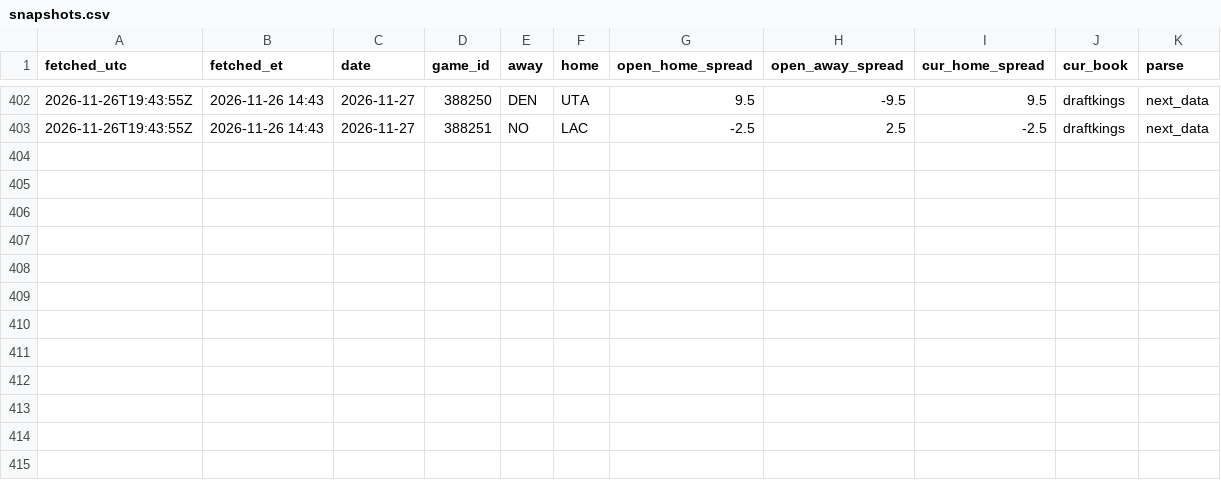
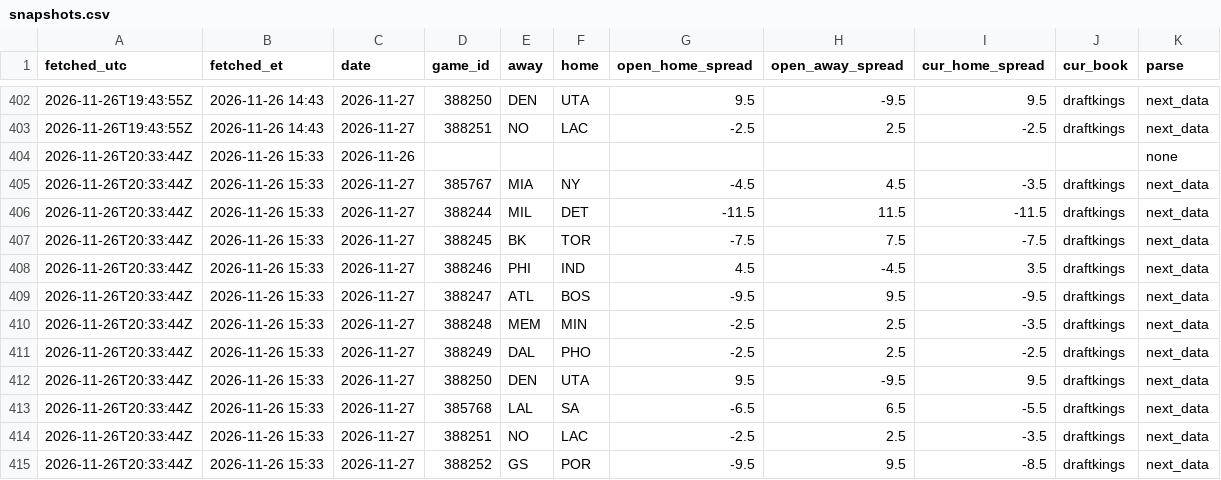
Before and after one commit to skilzzzzz123-netizen/nba-injury-feed, a CSV file: sbr/snapshots.csv, drawn as a sheet; only a part is shown, gaps mark what is left out.

```diff
--- a/sbr/snapshots.csv
+++ b/sbr/snapshots.csv
@@ -403 +403,13 @@ fetched_utc,fetched_et,date,game_id,away,home,open_home_spread,open_away_spread,
 2026-11-26T19:43:55Z,2026-11-26 14:43,2026-11-27,388251,NO,LAC,-2.5,2.5,-2.5,draftkings,next_data
+2026-11-26T20:33:44Z,2026-11-26 15:33,2026-11-26,,,,,,,,none
+2026-11-26T20:33:44Z,2026-11-26 15:33,2026-11-27,385767,MIA,NY,-4.5,4.5,-3.5,draftkings,next_data
+2026-11-26T20:33:44Z,2026-11-26 15:33,2026-11-27,388244,MIL,DET,-11.5,11.5,-11.5,draftkings,next_data
+2026-11-26T20:33:44Z,2026-11-26 15:33,2026-11-27,388245,BK,TOR,-7.5,7.5,-7.5,draftkings,next_data
+2026-11-26T20:33:44Z,2026-11-26 15:33,2026-11-27,388246,PHI,IND,4.5,-4.5,3.5,draftkings,next_data
+2026-11-26T20:33:44Z,2026-11-26 15:33,2026-11-27,388247,ATL,BOS,-9.5,9.5,-9.5,draftkings,next_data
+2026-11-26T20:33:44Z,2026-11-26 15:33,2026-11-27,388248,MEM,MIN,-2.5,2.5,-3.5,draftkings,next_data
+2026-11-26T20:33:44Z,2026-11-26 15:33,2026-11-27,388249,DAL,PHO,-2.5,2.5,-2.5,draftkings,next_data
+2026-11-26T20:33:44Z,2026-11-26 15:33,2026-11-27,388250,DEN,UTA,9.5,-9.5,9.5,draftkings,next_data
+2026-11-26T20:33:44Z,2026-11-26 15:33,2026-11-27,385768,LAL,SA,-6.5,6.5,-5.5,draftkings,next_data
+2026-11-26T20:33:44Z,2026-11-26 15:33,2026-11-27,388251,NO,LAC,-2.5,2.5,-3.5,draftkings,next_data
+2026-11-26T20:33:44Z,2026-11-26 15:33,2026-11-27,388252,GS,POR,-9.5,9.5,-8.5,draftkings,next_data
```
Also changed, not shown: attempts.csv, sbr/attempts.csv, 9 other files.
